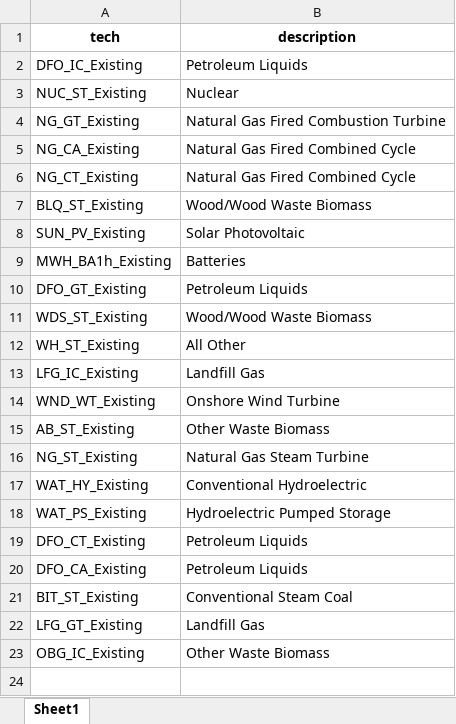
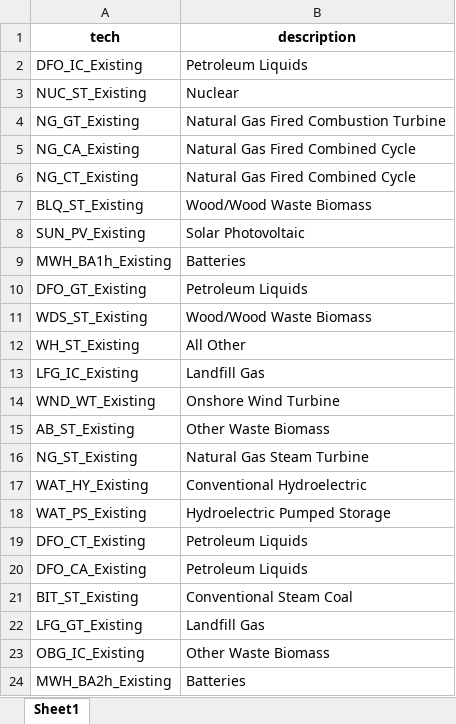
Before and after one commit to vaduraes/TemoaHurricane_V2, an Excel workbook: CreateBaseDeck/ExcelUserData/Temporary_ToHelpBuildDecks/TMP_ExistingCapacity_UniqueTechNameLv2.xlsx, sheet Sheet1, drawn as a sheet; values as stored, in another font and other column widths than the file's, no borders; the diff names each change by its address in the sheet, - before the commit and + after, or states it on an @@ line.

```diff
--- a/CreateBaseDeck/ExcelUserData/Temporary_ToHelpBuildDecks/TMP_ExistingCapacity_UniqueTechNameLv2.xlsx (sheet Sheet1)
+++ b/CreateBaseDeck/ExcelUserData/Temporary_ToHelpBuildDecks/TMP_ExistingCapacity_UniqueTechNameLv2.xlsx (sheet Sheet1)
+row 24: MWH_BA2h_Existing | Batteries
```
Also changed, not shown: CreateBaseDeck/ExcelUserData/Temporary_ToHelpBuildDecks/TMP_ExistingCapacity_UniqueTechNameLv1.xlsx, CreateBaseDeck/ExcelUserData/UserData.xlsx, 1 other file.
